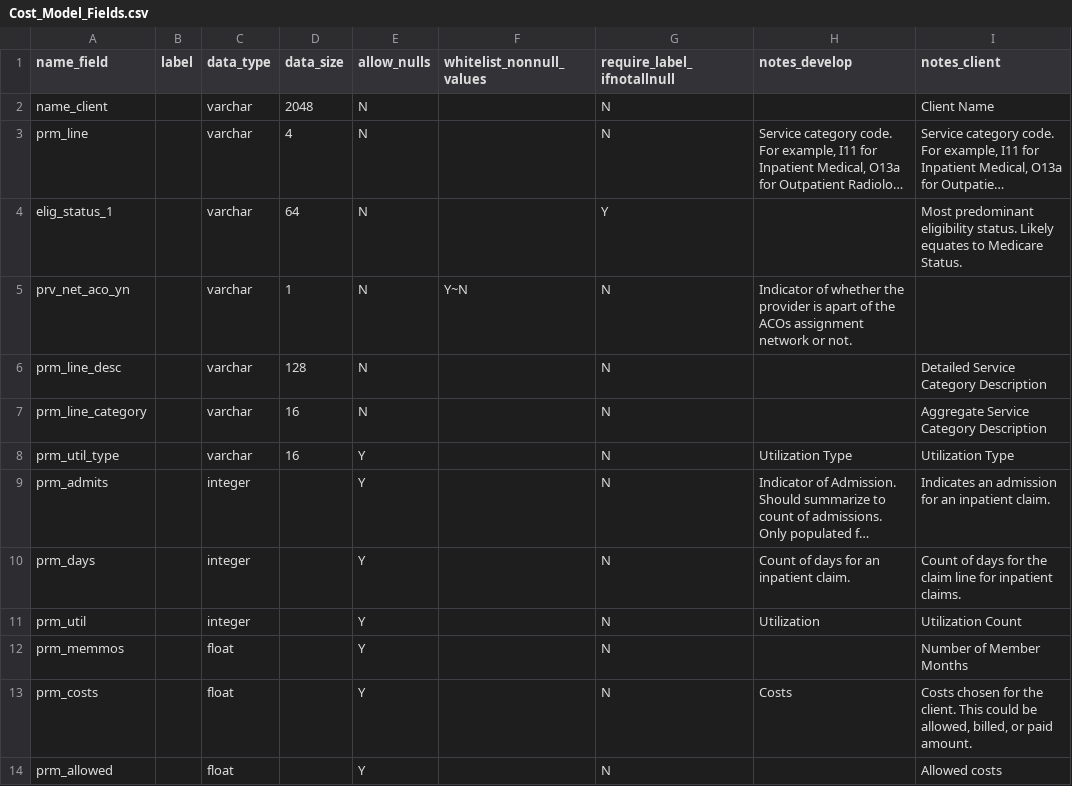
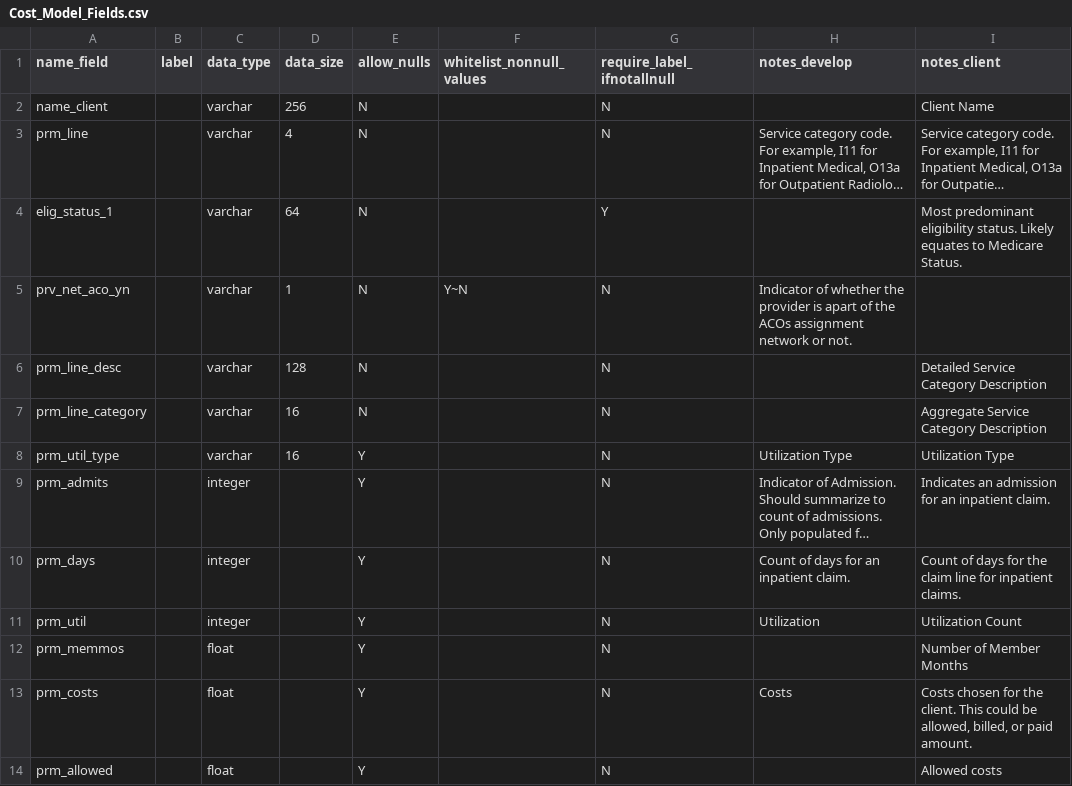
Before and after one commit to Milliman-PRM/comparator-report-legacy, a CSV file: Post005_Datamarts/Cost_Model/Cost_Model_Fields.csv, drawn as a sheet; long unchanged cells end in …; the diff names each change by its address in the sheet, - before the commit and + after, or states it on an @@ line.

Commit message:
Update size of name_client
Do this because it was excessively large to begin with and having it
this large was causing problems with our validation functions.

```diff
--- a/Post005_Datamarts/Cost_Model/Cost_Model_Fields.csv
+++ b/Post005_Datamarts/Cost_Model/Cost_Model_Fields.csv
-D2 (data_size): 2048
+D2 (data_size): 256
```
